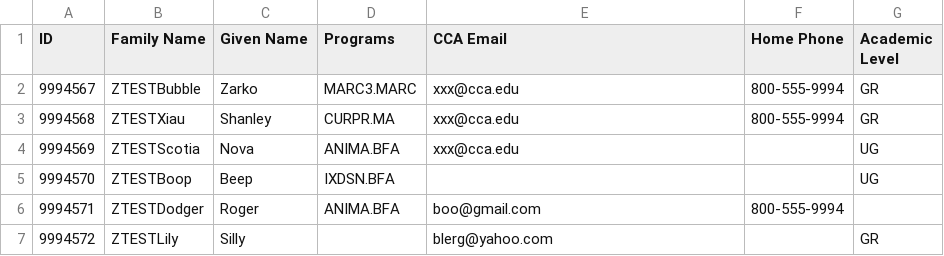
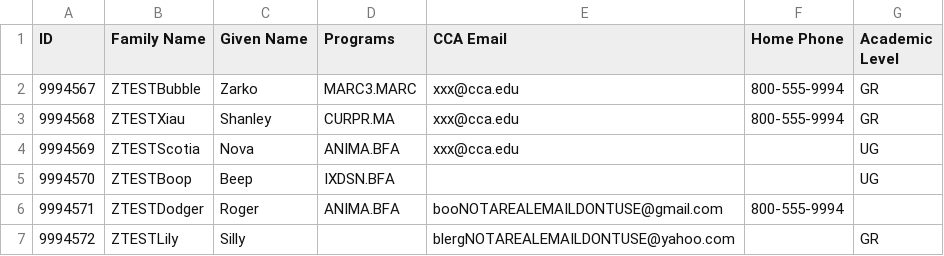
Before and after one commit to cca/millennium_patron_import, a CSV file: data/test.csv, drawn as a sheet.

Commit message:
now with even weirder fake email addresses!
probably don't want even remotely real ones in test data

```diff
--- a/data/test.csv
+++ b/data/test.csv
@@ -5,3 +5,3 @@
 "9994570","ZTESTBoop","Beep","IXDSN.BFA","","","UG"
-"9994571","ZTESTDodger","Roger","ANIMA.BFA","boo@gmail.com","800-555-9994",""
-"9994572","ZTESTLily","Silly","","blerg@yahoo.com","","GR"
+"9994571","ZTESTDodger","Roger","ANIMA.BFA","booNOTAREALEMAILDONTUSE@gmail.com","800-555-9994",""
+"9994572","ZTESTLily","Silly","","blergNOTAREALEMAILDONTUSE@yahoo.com","","GR"
```
